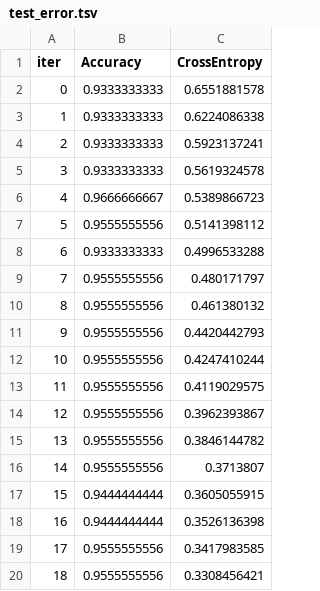
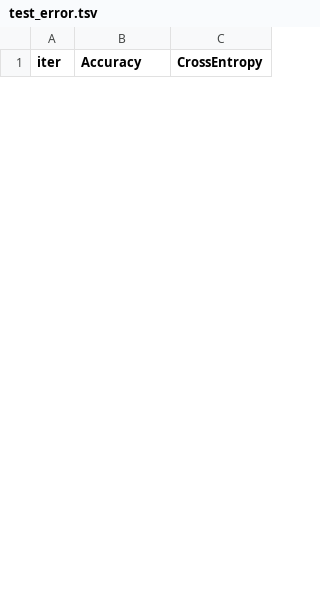
Before and after one commit to jaewoo-so/ML_LIB, a TSV file: catboost_info/test_error.tsv, drawn as a sheet; only a part is shown; the diff covers the shown part only.

```diff
--- a/catboost_info/test_error.tsv
+++ b/catboost_info/test_error.tsv
@@ -1,20 +1 @@
 iter	Accuracy	CrossEntropy
-0	0.9333333333	0.6551881578
-1	0.9333333333	0.6224086338
-2	0.9333333333	0.5923137241
-3	0.9333333333	0.5619324578
-4	0.9666666667	0.5389866723
-5	0.9555555556	0.5141398112
-6	0.9333333333	0.4996533288
-7	0.9555555556	0.480171797
-8	0.9555555556	0.461380132
-9	0.9555555556	0.4420442793
-10	0.9555555556	0.4247410244
-11	0.9555555556	0.4119029575
-12	0.9555555556	0.3962393867
-13	0.9555555556	0.3846144782
-14	0.9555555556	0.3713807
-15	0.9444444444	0.3605055915
-16	0.9444444444	0.3526136398
-17	0.9555555556	0.3417983585
-18	0.9555555556	0.3308456421
```
Also changed, not shown: 37 added rows and 6 removed rows elsewhere in this file, catboost_info/learn_error.tsv, catboost_info/time_left.tsv, 54 other files.
